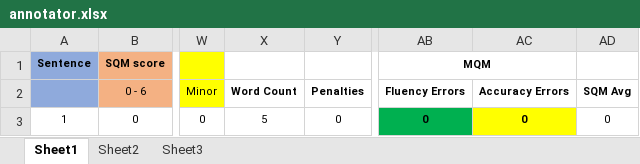
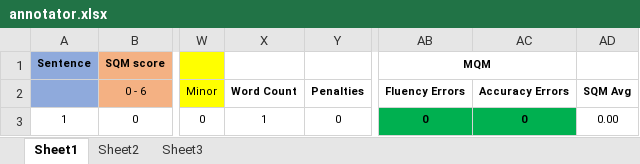
Before and after one commit to seamusl/nmt, an Excel workbook: defaults/annotator.xlsx, sheet Sheet1, drawn as a sheet; only a part is shown, gaps mark what is left out; values as stored, in another font and other column widths than the file's, no borders; the diff names each change by its address in the sheet, - before the commit and + after, or states it on an @@ line.

Commit message:
Add files via upload

```diff
--- a/defaults/annotator.xlsx (sheet Sheet1)
+++ b/defaults/annotator.xlsx (sheet Sheet1)
-X3: 5
+X3: 1
-AC3 fill: #FFFF00
+AC3 fill: #00B050
-AD3: 0
+AD3: 0.00
```
Also changed, not shown: formulas that keep their value.
